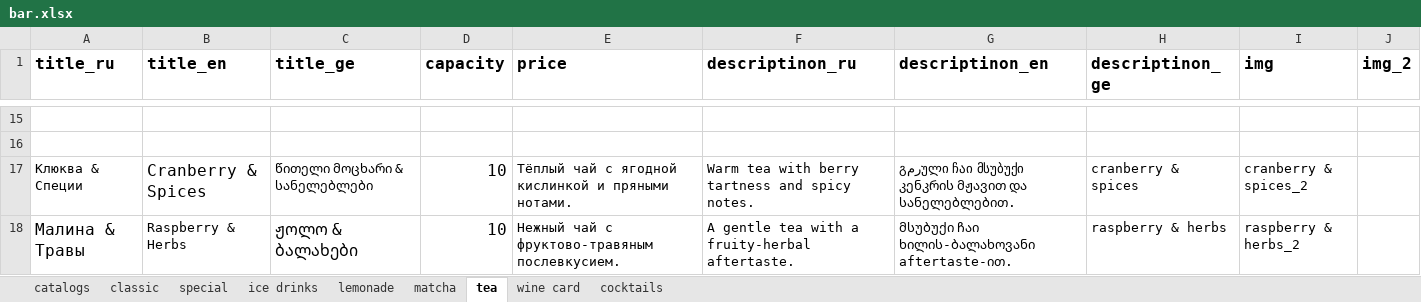
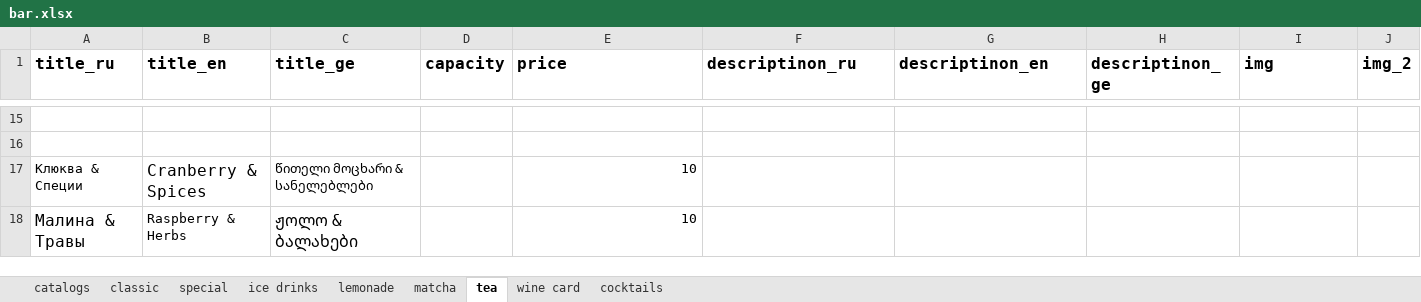
Before and after one commit to GkirillS/GkirillS.github.io, an Excel workbook: public/magnolia/bar.xlsx, sheet tea, drawn as a sheet; only a part is shown, gaps mark what is left out; values as stored, in another font and other column widths than the file's, no borders; the diff names each change by its address in the sheet, - before the commit and + after, or states it on an @@ line.

```diff
--- a/public/magnolia/bar.xlsx (sheet tea)
+++ b/public/magnolia/bar.xlsx (sheet tea)
-D17:D18 (capacity): 10
+D17:D18 (capacity): (empty)
-E17 (price): Тёплый чай с ягодной кислинкой и пряными нотами.
+E17 (price): 10
-F17 (descriptinon_ru): Warm tea with berry tartness and spicy notes.
+F17 (descriptinon_ru): (empty)
-G17 (descriptinon_en): გرمული ჩაი მსუბუქი კენკრის მჟავით და სანელებლებით.
+G17 (descriptinon_en): (empty)
-H17 (descriptinon_ge): cranberry & spices
+H17 (descriptinon_ge): (empty)
-I17 (img): cranberry & spices_2
+I17 (img): (empty)
-E18 (price): Нежный чай с фруктово-травяным послевкусием.
+E18 (price): 10
-F18 (descriptinon_ru): A gentle tea with a fruity-herbal aftertaste.
+F18 (descriptinon_ru): (empty)
-G18 (descriptinon_en): მსუბუქი ჩაი ხილის-ბალახოვანი aftertaste-ით.
+G18 (descriptinon_en): (empty)
-H18 (descriptinon_ge): raspberry & herbs
+H18 (descriptinon_ge): (empty)
-I18 (img): raspberry & herbs_2
+I18 (img): (empty)
```
